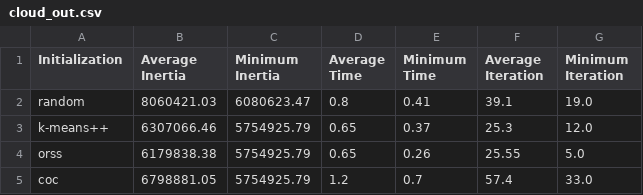
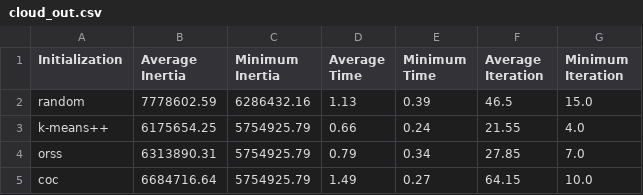
Before and after one commit to proafxin/seeding-kmeans, a CSV file: out/25/cloud_out.csv, drawn as a sheet.

```diff
--- a/out/25/cloud_out.csv
+++ b/out/25/cloud_out.csv
@@ -1,5 +1,5 @@
 Initialization,Average Inertia,Minimum Inertia,Average Time,Minimum Time,Average Iteration,Minimum Iteration
-random,8060421.03,6080623.47,0.8,0.41,39.1,19.0
-k-means++,6307066.46,5754925.79,0.65,0.37,25.3,12.0
-orss,6179838.38,5754925.79,0.65,0.26,25.55,5.0
-coc,6798881.05,5754925.79,1.2,0.7,57.4,33.0
+random,7778602.59,6286432.16,1.13,0.39,46.5,15.0
+k-means++,6175654.25,5754925.79,0.66,0.24,21.55,4.0
+orss,6313890.31,5754925.79,0.79,0.34,27.85,7.0
+coc,6684716.64,5754925.79,1.49,0.27,64.15,10.0
```
Also changed, not shown: out/25/Wine_out.csv, out/25/boston_out.csv, 21 other files.
